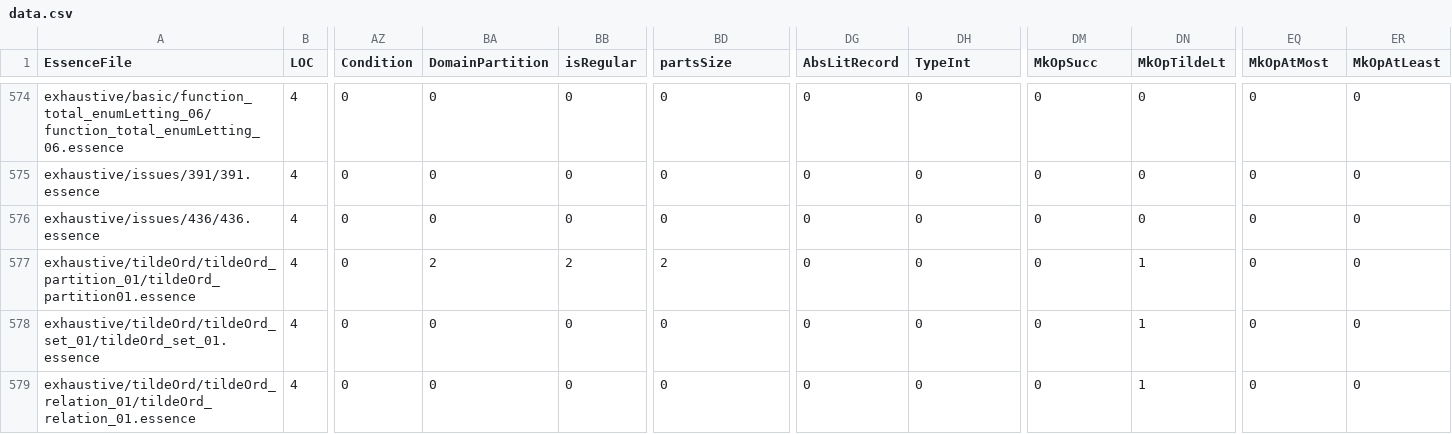
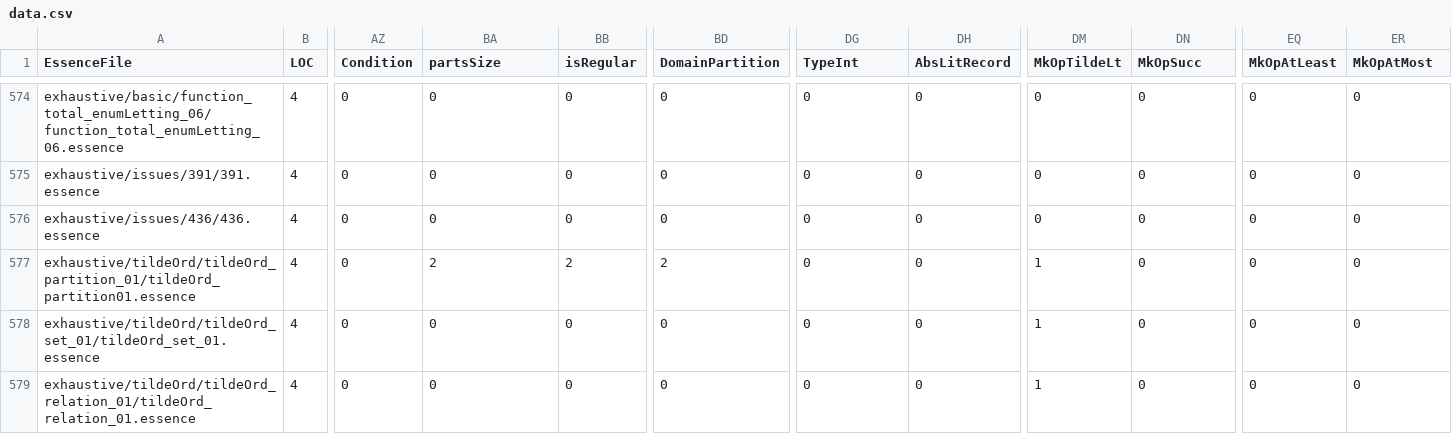
Before and after one commit to hecent/conjure-oxide, a CSV file: tools/essence-feature-usage-stats/data.csv, drawn as a sheet; only a part is shown, gaps mark what is left out; the diff covers the shown part only; the diff names each change by its address in the sheet, - before the commit and + after, or states it on an @@ line.

```diff
--- a/tools/essence-feature-usage-stats/data.csv
+++ b/tools/essence-feature-usage-stats/data.csv
-BA1: DomainPartition
+BA1: partsSize
-BD1: partsSize
+BD1: DomainPartition
-DG1: AbsLitRecord
+DG1: TypeInt
-DH1: TypeInt
+DH1: AbsLitRecord
-DM1: MkOpSucc
+DM1: MkOpTildeLt
-DN1: MkOpTildeLt
+DN1: MkOpSucc
-EQ1: MkOpAtMost
+EQ1: MkOpAtLeast
-ER1: MkOpAtLeast
+ER1: MkOpAtMost
-DM577:DM579 (MkOpTildeLt): 0
+DM577:DM579 (MkOpTildeLt): 1
-DN577:DN579 (MkOpSucc): 1
+DN577:DN579 (MkOpSucc): 0
```
Also changed, not shown: 34 edited cells elsewhere in this file, 1 other file.
